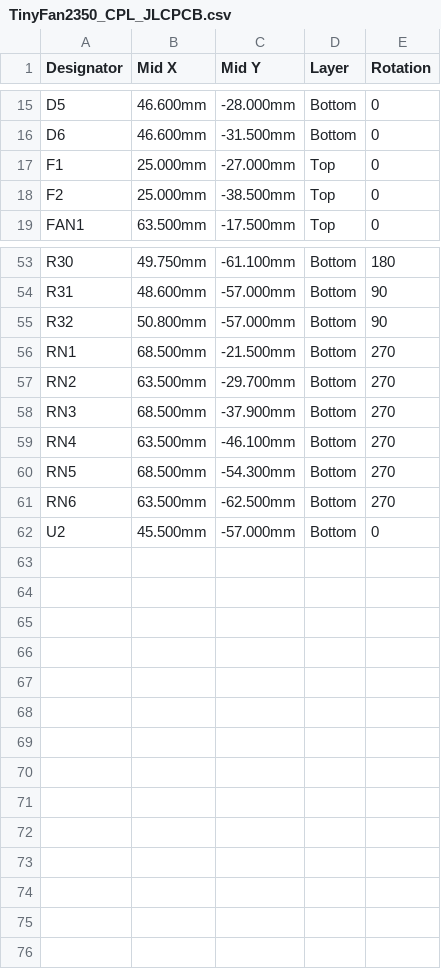
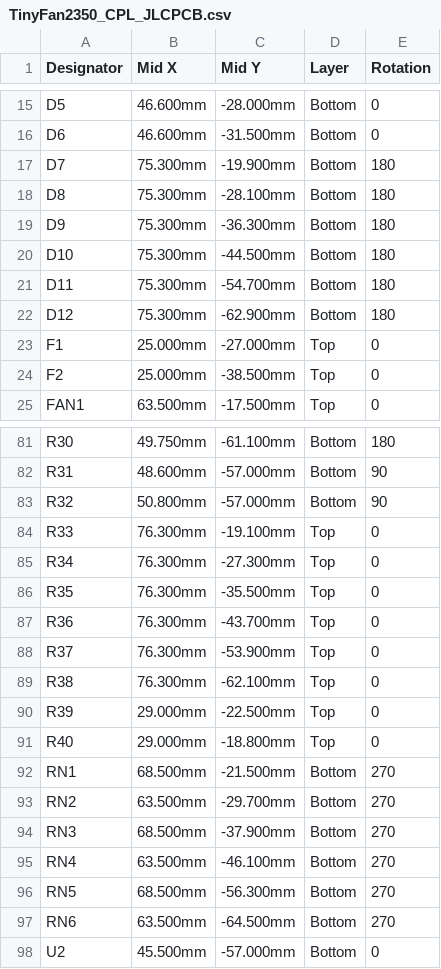
Before and after one commit to mokshmridul/TinyFan2350, a CSV file: hardware/fab/TinyFan2350_CPL_JLCPCB.csv, drawn as a sheet; only a part is shown, gaps mark what is left out; the diff covers the shown part only.

```diff
--- a/hardware/fab/TinyFan2350_CPL_JLCPCB.csv
+++ b/hardware/fab/TinyFan2350_CPL_JLCPCB.csv
@@ -16,2 +16,8 @@ D5,46.600mm,-28.000mm,Bottom,0
 D6,46.600mm,-31.500mm,Bottom,0
+D7,75.300mm,-19.900mm,Bottom,180
+D8,75.300mm,-28.100mm,Bottom,180
+D9,75.300mm,-36.300mm,Bottom,180
+D10,75.300mm,-44.500mm,Bottom,180
+D11,75.300mm,-54.700mm,Bottom,180
+D12,75.300mm,-62.900mm,Bottom,180
 F1,25.000mm,-27.000mm,Top,0
@@ -55,2 +83,10 @@ R31,48.600mm,-57.000mm,Bottom,90
 R32,50.800mm,-57.000mm,Bottom,90
+R33,76.300mm,-19.100mm,Top,0
+R34,76.300mm,-27.300mm,Top,0
+R35,76.300mm,-35.500mm,Top,0
+R36,76.300mm,-43.700mm,Top,0
+R37,76.300mm,-53.900mm,Top,0
+R38,76.300mm,-62.100mm,Top,0
+R39,29.000mm,-22.500mm,Top,0
+R40,29.000mm,-18.800mm,Top,0
 RN1,68.500mm,-21.500mm,Bottom,270
@@ -59,4 +95,4 @@ RN3,68.500mm,-37.900mm,Bottom,270
 RN4,63.500mm,-46.100mm,Bottom,270
-RN5,68.500mm,-54.300mm,Bottom,270
-RN6,63.500mm,-62.500mm,Bottom,270
+RN5,68.500mm,-56.300mm,Bottom,270
+RN6,63.500mm,-64.500mm,Bottom,270
 U2,45.500mm,-57.000mm,Bottom,0
```
Also changed, not shown: 22 added rows and 11 edited cells elsewhere in this file, hardware/fab/TinyFan2350-pos.csv, hardware/fab/TinyFan2350_BOM_JLCPCB.csv, 40 other files.
